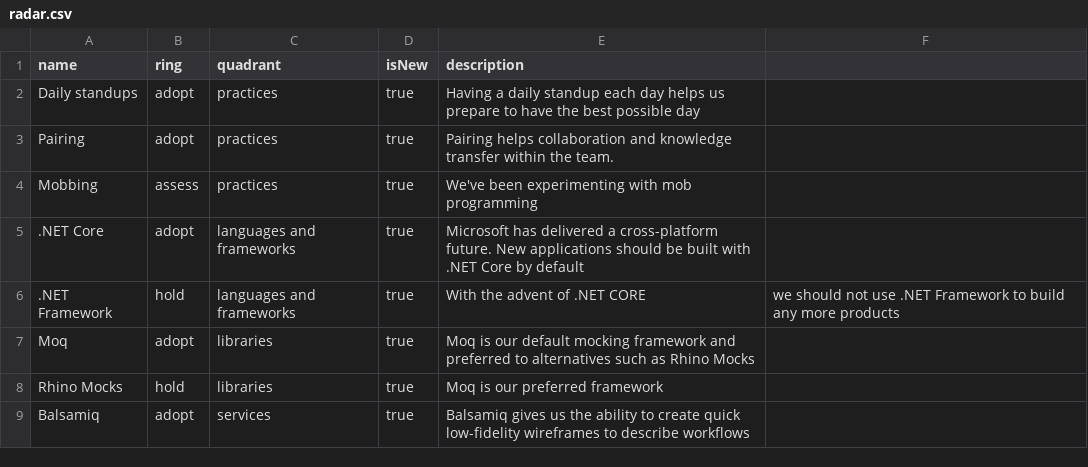
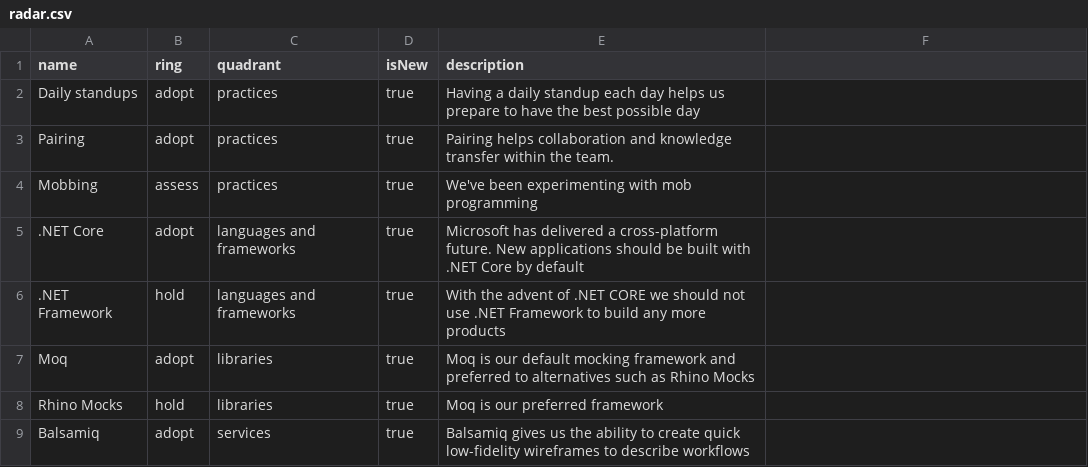
Before and after one commit to red-gate/Tech-Radar, a CSV file: radar.csv, drawn as a sheet.

Commit message:
Update radar.csv

```diff
--- a/radar.csv
+++ b/radar.csv
@@ -5,3 +5,3 @@ Mobbing,assess,practices,true,We've been experimenting with mob programming
 .NET Core,adopt,languages and frameworks,true,Microsoft has delivered a cross-platform future. New applications should be built with .NET Core by default
-.NET Framework,hold,languages and frameworks,true,With the advent of .NET CORE, we should not use .NET Framework to build any more products
+.NET Framework,hold,languages and frameworks,true,With the advent of .NET CORE we should not use .NET Framework to build any more products
 Moq,adopt,libraries,true,Moq is our default mocking framework and preferred to alternatives such as Rhino Mocks
```
